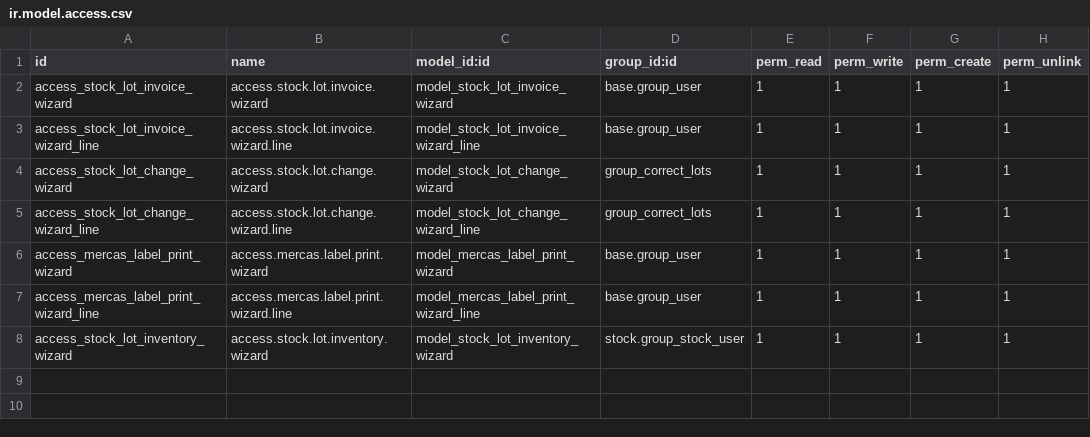
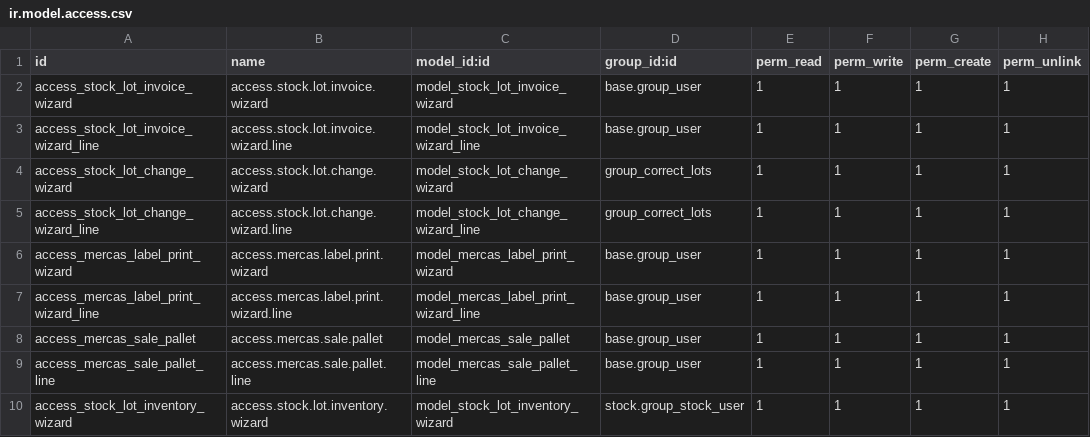
Before and after one commit to antoniocanovas/dev19, a CSV file: mercas_base/security/ir.model.access.csv, drawn as a sheet.

Commit message:
mercas18nov

```diff
--- a/mercas_base/security/ir.model.access.csv
+++ b/mercas_base/security/ir.model.access.csv
@@ -7,2 +7,4 @@ access_mercas_label_print_wizard,access.mercas.label.print.wizard,model_mercas_l
 access_mercas_label_print_wizard_line,access.mercas.label.print.wizard.line,model_mercas_label_print_wizard_line,base.group_user,1,1,1,1
+access_mercas_sale_pallet,access.mercas.sale.pallet,model_mercas_sale_pallet,base.group_user,1,1,1,1
+access_mercas_sale_pallet_line,access.mercas.sale.pallet.line,model_mercas_sale_pallet_line,base.group_user,1,1,1,1
 access_stock_lot_inventory_wizard,access.stock.lot.inventory.wizard,model_stock_lot_inventory_wizard,stock.group_stock_user,1,1,1,1
```
Also changed, not shown: 21 other files.
